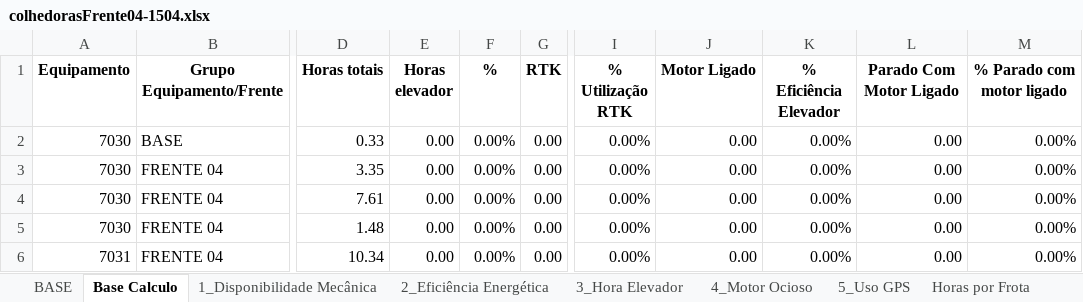
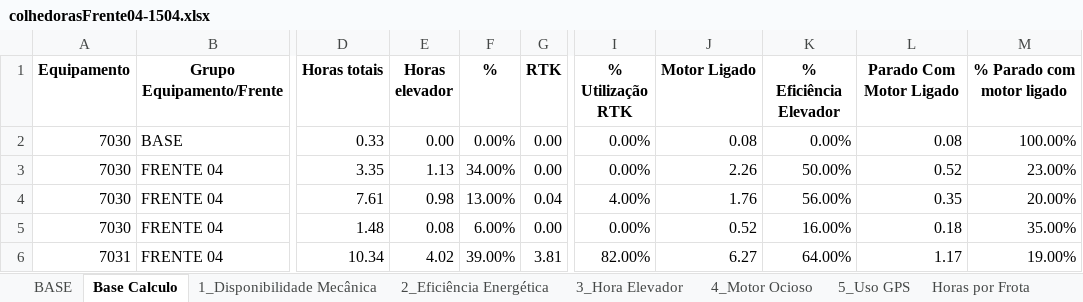
Before and after one commit to pro-gilliardaraujo/processamentoexcel, an Excel workbook: output/colhedorasFrente04-1504.xlsx, sheet Base Calculo, drawn as a sheet; only a part is shown, gaps mark what is left out; values as stored, in another font and other column widths than the file's, no borders; the diff covers the shown part only; the diff names each change by its address in the sheet, - before the commit and + after, or states it on an @@ line.

Commit message:
feat: exclui operações de manutenção do cálculo de motor ocioso

```diff
--- a/output/colhedorasFrente04-1504.xlsx (sheet Base Calculo)
+++ b/output/colhedorasFrente04-1504.xlsx (sheet Base Calculo)
-J2 (Motor Ligado): 0.00
+J2 (Motor Ligado): 0.08
-L2 (Parado Com Motor Ligado): 0.00
+L2 (Parado Com Motor Ligado): 0.08
-M2 (% Parado com motor ligado): 0.00%
+M2 (% Parado com motor ligado): 100.00%
-E3 (Horas elevador): 0.00
+E3 (Horas elevador): 1.13
-F3 (%): 0.00%
+F3 (%): 34.00%
-J3 (Motor Ligado): 0.00
+J3 (Motor Ligado): 2.26
-K3 (% Eficiência Elevador): 0.00%
+K3 (% Eficiência Elevador): 50.00%
-L3 (Parado Com Motor Ligado): 0.00
+L3 (Parado Com Motor Ligado): 0.52
-M3 (% Parado com motor ligado): 0.00%
+M3 (% Parado com motor ligado): 23.00%
-E4 (Horas elevador): 0.00
+E4 (Horas elevador): 0.98
-F4 (%): 0.00%
+F4 (%): 13.00%
-G4 (RTK): 0.00
+G4 (RTK): 0.04
-I4 (% Utilização RTK): 0.00%
+I4 (% Utilização RTK): 4.00%
-J4 (Motor Ligado): 0.00
+J4 (Motor Ligado): 1.76
-K4 (% Eficiência Elevador): 0.00%
+K4 (% Eficiência Elevador): 56.00%
-L4 (Parado Com Motor Ligado): 0.00
+L4 (Parado Com Motor Ligado): 0.35
-M4 (% Parado com motor ligado): 0.00%
+M4 (% Parado com motor ligado): 20.00%
-E5 (Horas elevador): 0.00
+E5 (Horas elevador): 0.08
-F5 (%): 0.00%
+F5 (%): 6.00%
-J5 (Motor Ligado): 0.00
+J5 (Motor Ligado): 0.52
-K5 (% Eficiência Elevador): 0.00%
+K5 (% Eficiência Elevador): 16.00%
-L5 (Parado Com Motor Ligado): 0.00
+L5 (Parado Com Motor Ligado): 0.18
-M5 (% Parado com motor ligado): 0.00%
+M5 (% Parado com motor ligado): 35.00%
-E6 (Horas elevador): 0.00
+E6 (Horas elevador): 4.02
-F6 (%): 0.00%
+F6 (%): 39.00%
-G6 (RTK): 0.00
+G6 (RTK): 3.81
-I6 (% Utilização RTK): 0.00%
+I6 (% Utilização RTK): 82.00%
-J6 (Motor Ligado): 0.00
+J6 (Motor Ligado): 6.27
-K6 (% Eficiência Elevador): 0.00%
+K6 (% Eficiência Elevador): 64.00%
-L6 (Parado Com Motor Ligado): 0.00
+L6 (Parado Com Motor Ligado): 1.17
-M6 (% Parado com motor ligado): 0.00%
+M6 (% Parado com motor ligado): 19.00%
```
Also changed, not shown: 24 edited cells elsewhere in this sheet, sheet BASE, sheet 4_Motor Ocioso, sheet 3_Hora Elevador, sheet 2_Eficiência Energética, sheet 5_Uso GPS, output/colhedorasFrente01-1504.xlsx, output/colhedorasFrente03-1504.xlsx, 6 other files.
